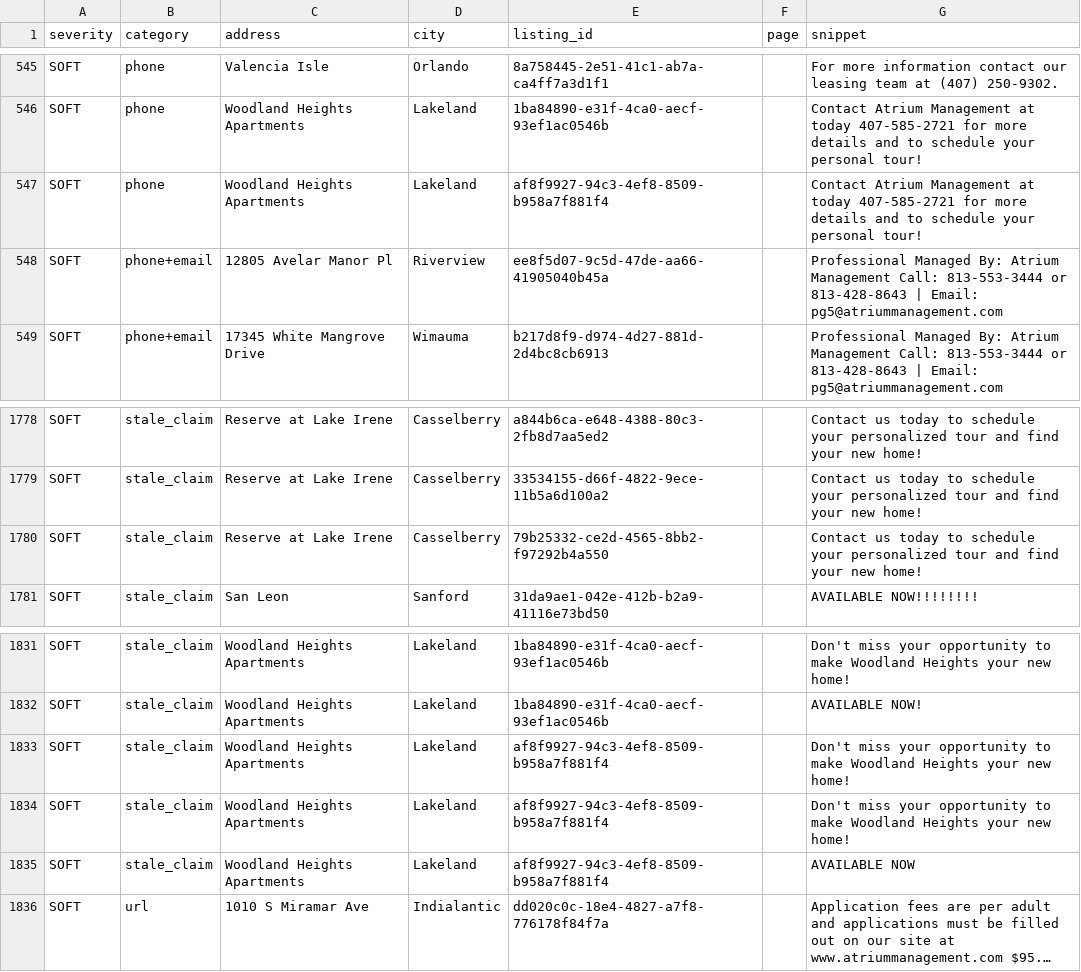
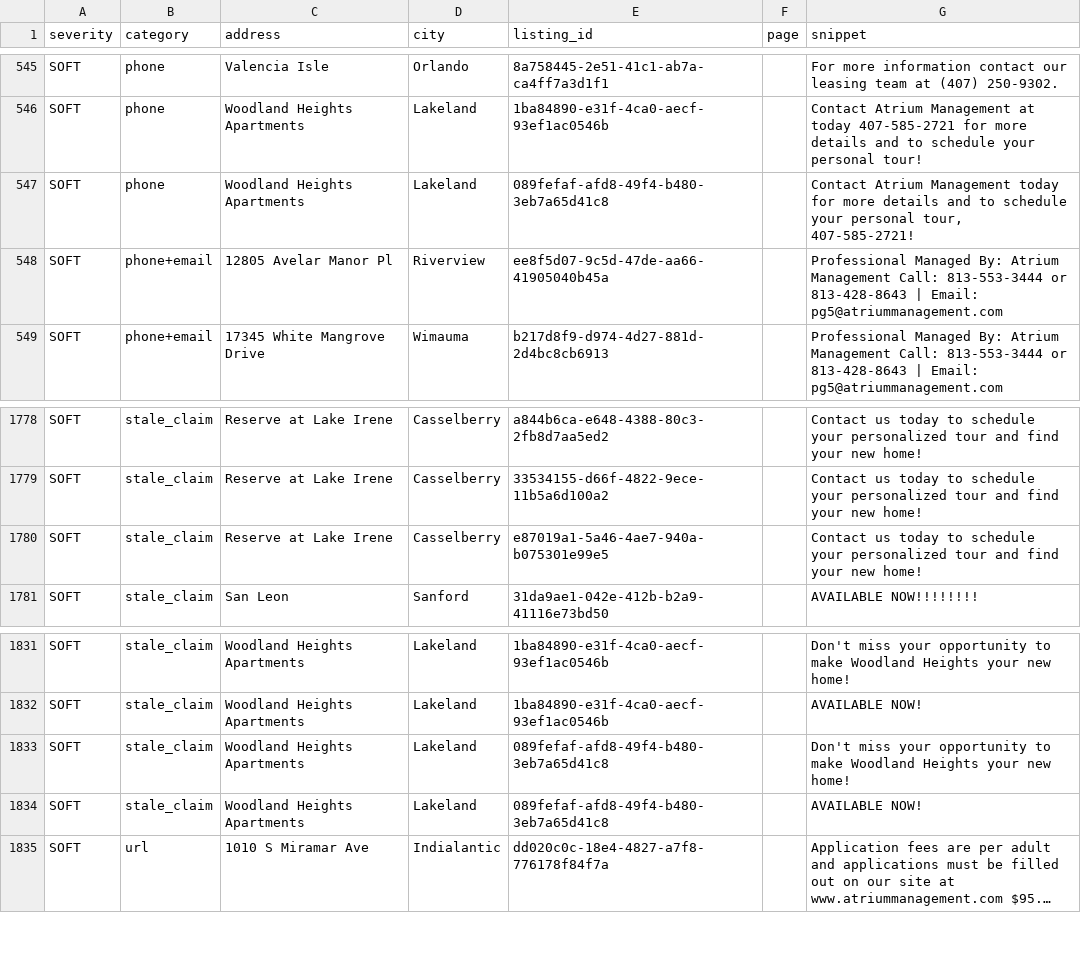
Before and after one commit to dariusking69/atrium-portfolio, a CSV file: review/flagged.csv, drawn as a sheet; only a part is shown, gaps mark what is left out; long unchanged cells end in …; removed rows and columns are numbered as before the commit, all else as after; the diff names each change by its address in the sheet, - before the commit and + after, or states it on an @@ line.

```diff
--- a/review/flagged.csv
+++ b/review/flagged.csv
-E547 (listing_id): af8f9927-94c3-4ef8-8509-b958a7f881f4
+E547 (listing_id): 089fefaf-afd8-49f4-b480-3eb7a65d41c8
-G547 (snippet): …Atrium Management at today 407-585-2721 for more details and to schedule your personal tour!
+G547 (snippet): …Atrium Management today for more details and to schedule your personal tour, 407-585-2721!
-E1780 (listing_id): 79b25332-ce2d-4565-8bb2-f97292b4a550
+E1780 (listing_id): e87019a1-5a46-4ae7-940a-b075301e99e5
-E1833 (listing_id): af8f9927-94c3-4ef8-8509-b958a7f881f4
+E1833 (listing_id): 089fefaf-afd8-49f4-b480-3eb7a65d41c8
-row 1834: SOFT | stale_claim | Woodland Heights Apartments | Lakeland | af8f9927-94c3-4ef8-8509-b958a7f881f4 |  | Don't miss your opportunity to make Woodland Heights your new home!
-E1834 (listing_id): af8f9927-94c3-4ef8-8509-b958a7f881f4
+E1834 (listing_id): 089fefaf-afd8-49f4-b480-3eb7a65d41c8
-G1834 (snippet): AVAILABLE NOW
+G1834 (snippet): AVAILABLE NOW!
```
Also changed, not shown: 14 other files.
